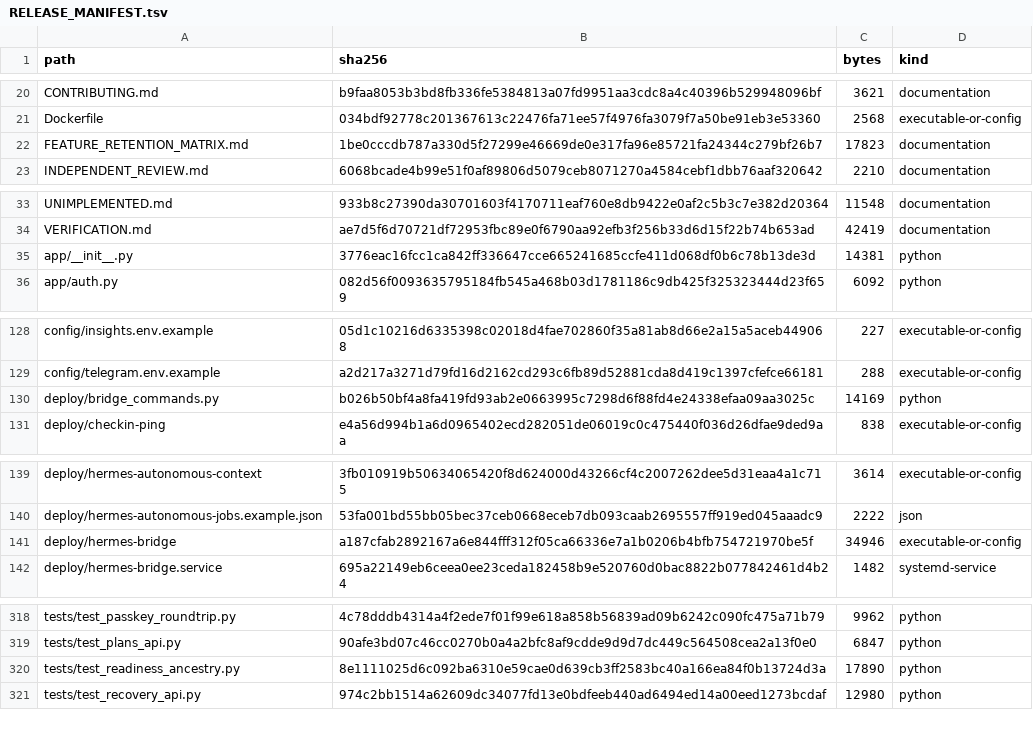
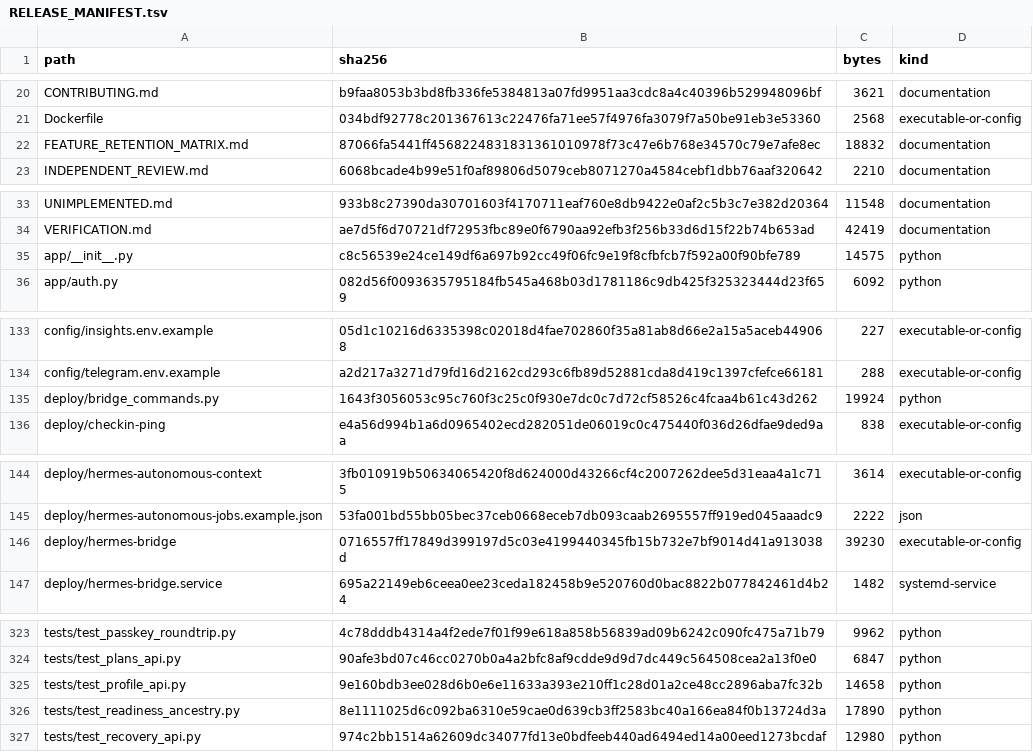
Before and after one commit to Oglaf/Open-Health-Atlas, a TSV file: RELEASE_MANIFEST.tsv, drawn as a sheet; only a part is shown, gaps mark what is left out; the diff covers the shown part only.

Commit message:
Per-user Profile & targets page and Daily log page (owner decision 2026-10-29)
P1 Profile & targets (/profile, /api/profile): profile, diet phase, kcal/protein
targets, planned times, micronutrient targets / phase offsets / protein per kg.
profile-set, phase-set, nutrition-target-set, planned-time-set are now allowlisted
for panel + MCP health_write. New broker self-service command user-profile-merge
writes only the calling user's own profile.json, with value-level validation
(nutrient names, phase keys, finite bounded numbers); owner account refused.

P2 Daily log (/log): day rating (back-dating <=14 d), evening check-in (kept word,
commitments, energy/focus/mood), water, supplements (existing active products),
pain log. water-add, supplement-log, pain-log allowlisted for panel + MCP.
/api/log/water now ADDS via water-add (it previously replaced the day's total).

No schema change. Bulk import commands stay off every allowlist. Two dated
PRODUCT_AUTHORITY.md entries. Tests: per-user isolation, allowlist pins, broker
validation, MCP builder. RELEASE_MANIFEST rebuilt.

```diff
--- a/RELEASE_MANIFEST.tsv
+++ b/RELEASE_MANIFEST.tsv
@@ -21,3 +21,3 @@ CONTRIBUTING.md	b9faa8053b3bd8fb336fe5384813a07fd9951aa3cdc8a4c40396b529948096bf
 Dockerfile	034bdf92778c201367613c22476fa71ee57f4976fa3079f7a50be91eb3e53360	2568	executable-or-config
-FEATURE_RETENTION_MATRIX.md	1be0cccdb787a330d5f27299e46669de0e317fa96e85721fa24344c279bf26b7	17823	documentation
+FEATURE_RETENTION_MATRIX.md	87066fa5441ff4568224831831361010978f73c47e6b768e34570c79e7afe8ec	18832	documentation
 INDEPENDENT_REVIEW.md	6068bcade4b99e51f0af89806d5079ceb8071270a4584cebf1dbb76aaf320642	2210	documentation
@@ -34,3 +34,3 @@ UNIMPLEMENTED.md	933b8c27390da30701603f4170711eaf760e8db9422e0af2c5b3c7e382d2036
 VERIFICATION.md	ae7d5f6d70721df72953fbc89e0f6790aa92efb3f256b33d6d15f22b74b653ad	42419	documentation
-app/__init__.py	3776eac16fcc1ca842ff336647cce665241685ccfe411d068df0b6c78b13de3d	14381	python
+app/__init__.py	c8c56539e24ce149df6a697b92cc49f06fc9e19f8cfbfcb7f592a00f90bfe789	14575	python
 app/auth.py	082d56f0093635795184fb545a468b03d1781186c9db425f325323444d23f659	6092	python
@@ -129,3 +134,3 @@ config/insights.env.example	05d1c10216d6335398c02018d4fae702860f35a81ab8d66e2a15
 config/telegram.env.example	a2d217a3271d79fd16d2162cd293c6fb89d52881cda8d419c1397cfefce66181	288	executable-or-config
-deploy/bridge_commands.py	b026b50bf4a8fa419fd93ab2e0663995c7298d6f88fd4e24338efaa09aa3025c	14169	python
+deploy/bridge_commands.py	1643f3056053c95c760f3c25c0f930e7dc0c7d72cf58526c4fcaa4b61c43d262	19924	python
 deploy/checkin-ping	e4a56d994b1a6d0965402ecd282051de06019c0c475440f036d26dfae9ded9aa	838	executable-or-config
@@ -140,3 +145,3 @@ deploy/hermes-autonomous-context	3fb010919b50634065420f8d624000d43266cf4c2007262
 deploy/hermes-autonomous-jobs.example.json	53fa001bd55bb05bec37ceb0668eceb7db093caab2695557ff919ed045aaadc9	2222	json
-deploy/hermes-bridge	a187cfab2892167a6e844fff312f05ca66336e7a1b0206b4bfb754721970be5f	34946	executable-or-config
+deploy/hermes-bridge	0716557ff17849d399197d5c03e4199440345fb15b732e7bf9014d41a913038d	39230	executable-or-config
 deploy/hermes-bridge.service	695a22149eb6ceea0ee23ceda182458b9e520760d0bac8822b077842461d4b24	1482	systemd-service
@@ -319,2 +324,3 @@ tests/test_passkey_roundtrip.py	4c78dddb4314a4f2ede7f01f99e618a858b56839ad09b624
 tests/test_plans_api.py	90afe3bd07c46cc0270b0a4a2bfc8af9cdde9d9d7dc449c564508cea2a13f0e0	6847	python
+tests/test_profile_api.py	9e160bdb3ee028d6b0e6e11633a393e210ff1c28d01a2ce48cc2896aba7fc32b	14658	python
 tests/test_readiness_ancestry.py	8e1111025d6c092ba6310e59cae0d639cb3ff2583bc40a166ea84f0b13724d3a	17890	python
```
Also changed, not shown: 5 added rows and 28 edited cells elsewhere in this file, 24 other files.
